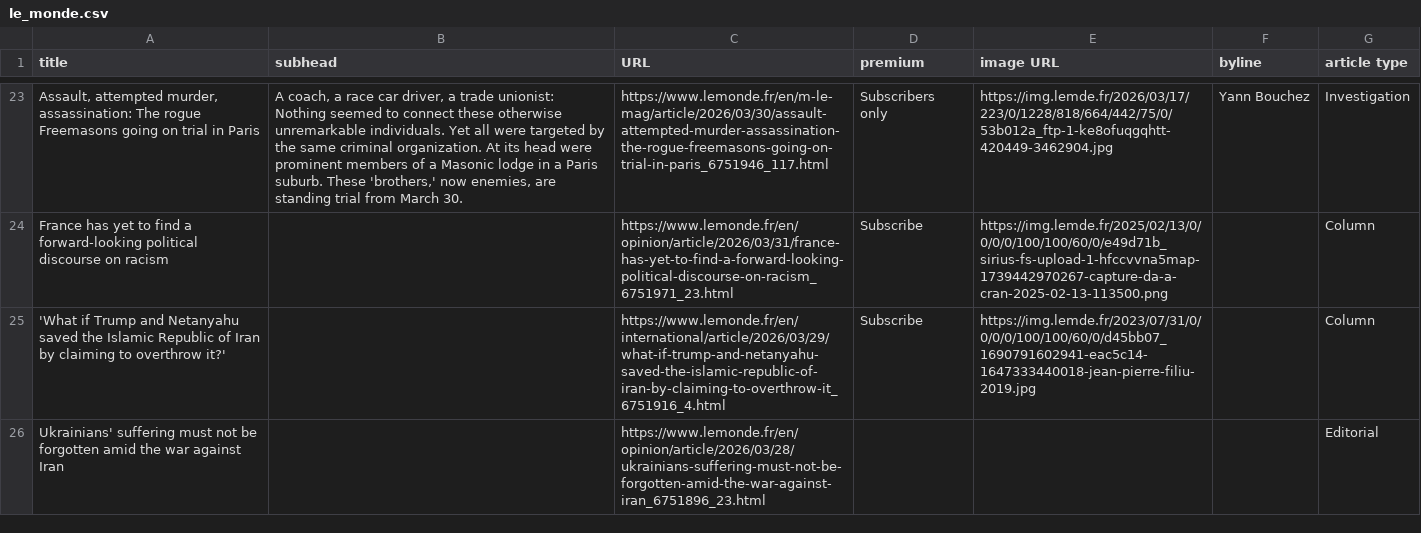
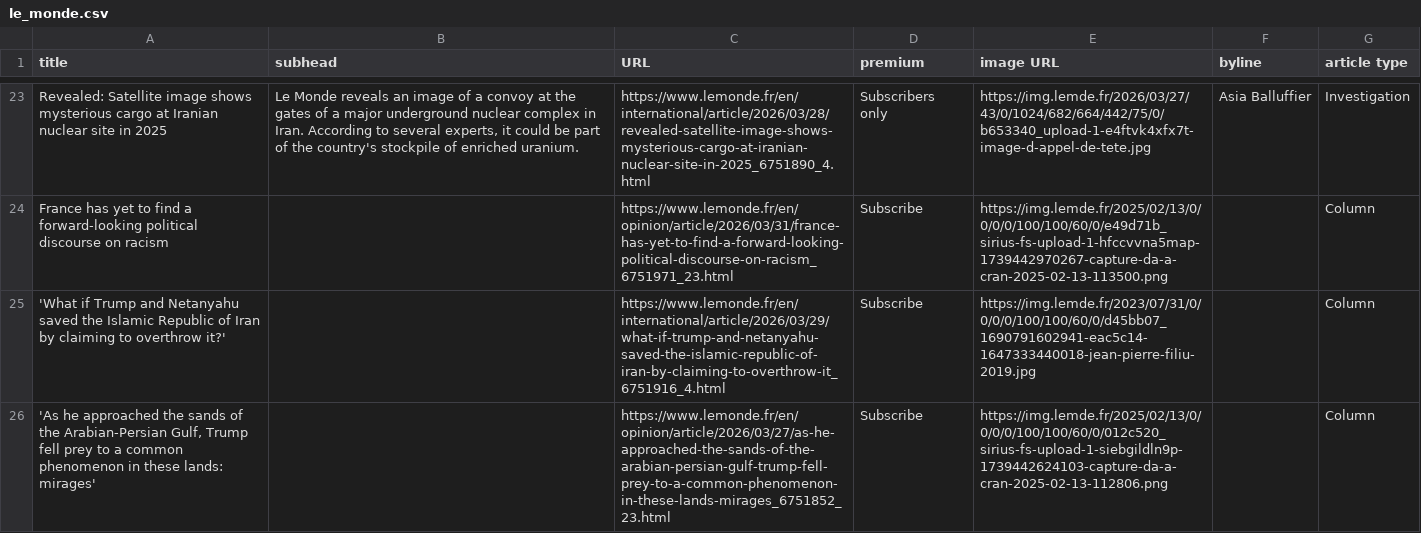
Before and after one commit to phillctw/Homework-7, a CSV file: le_monde.csv, drawn as a sheet; only a part is shown, gaps mark what is left out; removed rows and columns are numbered as before the commit, all else as after; the diff covers the shown part only; the diff names each change by its address in the sheet, - before the commit and + after, or states it on an @@ line.

```diff
--- a/le_monde.csv
+++ b/le_monde.csv
-A23 (title): Assault, attempted murder, assassination: The rogue Freemasons going on trial in Paris
+A23 (title): Revealed: Satellite image shows mysterious cargo at Iranian nuclear site in 2025
-B23 (subhead): A coach, a race car driver, a trade unionist: Nothing seemed to connect these otherwise unremarkable individuals. Yet all were targeted by the same criminal organization. At its head were prominent members of a Masonic lodge in a Paris suburb. These 'brothers,' now enemies, are standing trial from March 30.
+B23 (subhead): Le Monde reveals an image of a convoy at the gates of a major underground nuclear complex in Iran. According to several experts, it could be part of the country's stockpile of enriched uranium.
-C23 (URL): https://www.lemonde.fr/en/m-le-mag/article/2026/03/30/assault-attempted-murder-assassination-the-rogue-freemasons-going-on-trial-in-paris_6751946_117.html
+C23 (URL): https://www.lemonde.fr/en/international/article/2026/03/28/revealed-satellite-image-shows-mysterious-cargo-at-iranian-nuclear-site-in-2025_6751890_4.html
-E23 (image URL): https://img.lemde.fr/2026/03/17/223/0/1228/818/664/442/75/0/53b012a_ftp-1-ke8ofuqgqhtt-420449-3462904.jpg
+E23 (image URL): https://img.lemde.fr/2026/03/27/43/0/1024/682/664/442/75/0/b653340_upload-1-e4ftvk4xfx7t-image-d-appel-de-tete.jpg
-F23 (byline): Yann Bouchez
+F23 (byline): Asia Balluffier
-row 26: Ukrainians' suffering must not be forgotten amid the war against Iran |  | https://www.lemonde.fr/en/opinion/article/2026/03/28/ukrainians-suffering-must-not-be-forgotten-amid-the-war-against-iran_6751896_23.html |  |  |  | Editorial
+row 26: 'As he approached the sands of the Arabian-Persian Gulf, Trump fell prey to a common phenomenon in these lands: mirages' |  | https://www.lemonde.fr/en/opinion/article/2026/03/27/as-he-approached-the-sands-of-the-arabian-persian-gulf-trump-fell-prey-to-a-common-phenomenon-in-these-lands-mirages_6751852_23.html | Subscribe | https://img.lemde.fr/2025/02/13/0/0/0/0/100/100/60/0/012c520_sirius-fs-upload-1-siebgildln9p-1739442624103-capture-da-a-cran-2025-02-13-112806.png |  | Column
```
Also changed, not shown: 12 added rows, 12 removed rows and 12 edited cells elsewhere in this file.
